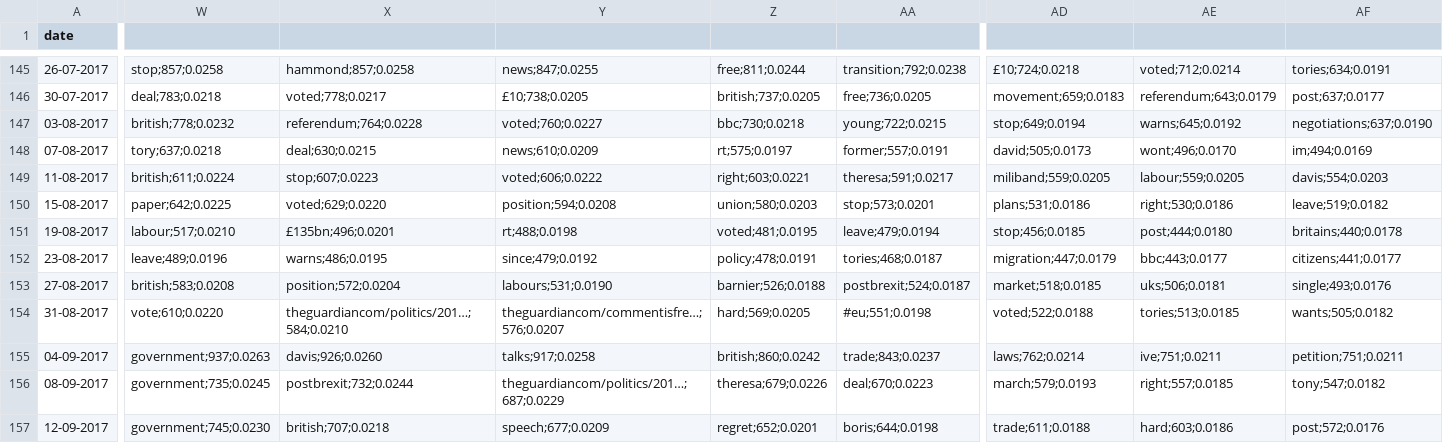
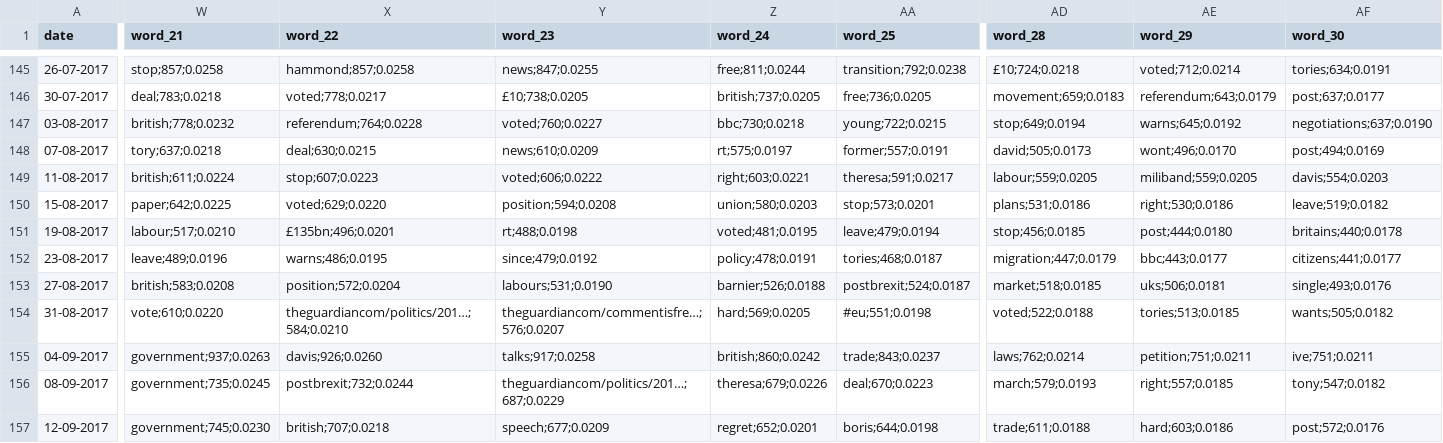
Before and after one commit to Merlotec/tsa, a CSV file: words_raw.csv, drawn as a sheet; only a part is shown, gaps mark what is left out; the diff covers the shown part only; the diff names each change by its address in the sheet, - before the commit and + after, or states it on an @@ line.

Commit message:
added words csv files

```diff
--- a/words_raw.csv
+++ b/words_raw.csv
-W1: (empty)
+W1: word_21
-X1: (empty)
+X1: word_22
-Y1: (empty)
+Y1: word_23
-Z1: (empty)
+Z1: word_24
-AA1: (empty)
+AA1: word_25
-AD1: (empty)
+AD1: word_28
-AE1: (empty)
+AE1: word_29
-AF1: (empty)
+AF1: word_30
-AF148 (word_30): im;494;0.0169
+AF148 (word_30): post;494;0.0169
-AD149 (word_28): miliband;559;0.0205
+AD149 (word_28): labour;559;0.0205
-AE149 (word_29): labour;559;0.0205
+AE149 (word_29): miliband;559;0.0205
-AE155 (word_29): ive;751;0.0211
+AE155 (word_29): petition;751;0.0211
-AF155 (word_30): petition;751;0.0211
+AF155 (word_30): ive;751;0.0211
```
Also changed, not shown: 100 edited cells elsewhere in this file, words.csv, 1 other file.
